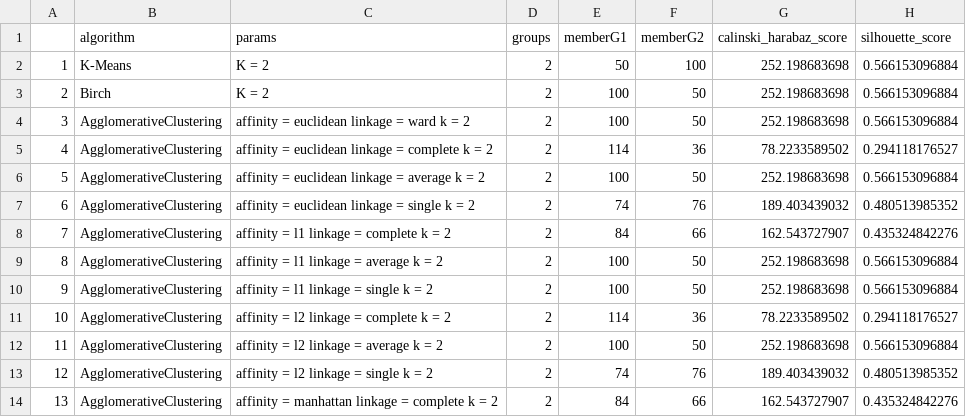
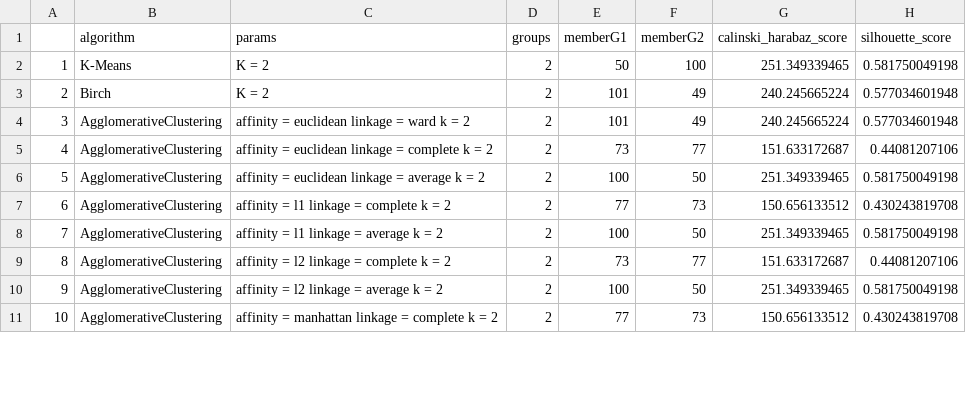
Before and after one commit to gonzalomunoz/nonlinearModels, a CSV file: dataSetsDemo/iris/ResponseProcess_Job_Clustering.csv, drawn as a sheet; only a part is shown; removed rows and columns are numbered as before the commit, all else as after; the diff covers the shown part only; the diff names each change by its address in the sheet, - before the commit and + after, or states it on an @@ line.

```diff
--- a/dataSetsDemo/iris/ResponseProcess_Job_Clustering.csv
+++ b/dataSetsDemo/iris/ResponseProcess_Job_Clustering.csv
-G2 (calinski_harabaz_score): 252.198683698
+G2 (calinski_harabaz_score): 251.349339465
-H2 (silhouette_score): 0.566153096884
+H2 (silhouette_score): 0.581750049198
-E3:E4 (memberG1): 100
+E3:E4 (memberG1): 101
-F3:F4 (memberG2): 50
+F3:F4 (memberG2): 49
-G3:G4 (calinski_harabaz_score): 252.198683698
+G3:G4 (calinski_harabaz_score): 240.245665224
-H3:H4 (silhouette_score): 0.566153096884
+H3:H4 (silhouette_score): 0.577034601948
-E5 (memberG1): 114
+E5 (memberG1): 73
-F5 (memberG2): 36
+F5 (memberG2): 77
-G5 (calinski_harabaz_score): 78.2233589502
+G5 (calinski_harabaz_score): 151.633172687
-H5 (silhouette_score): 0.294118176527
+H5 (silhouette_score): 0.44081207106
-G6 (calinski_harabaz_score): 252.198683698
+G6 (calinski_harabaz_score): 251.349339465
-H6 (silhouette_score): 0.566153096884
+H6 (silhouette_score): 0.581750049198
-row 7: 6 | AgglomerativeClustering | affinity = euclidean linkage = single k = 2 | 2 | 74 | 76 | 189.403439032 | 0.480513985352
@@ column A renumbered between rows 7 and 14 @@
-E7 (memberG1): 84
+E7 (memberG1): 77
-F7 (memberG2): 66
+F7 (memberG2): 73
-G7 (calinski_harabaz_score): 162.543727907
+G7 (calinski_harabaz_score): 150.656133512
-H7 (silhouette_score): 0.435324842276
+H7 (silhouette_score): 0.430243819708
-G8 (calinski_harabaz_score): 252.198683698
+G8 (calinski_harabaz_score): 251.349339465
-H8 (silhouette_score): 0.566153096884
+H8 (silhouette_score): 0.581750049198
-row 10: 9 | AgglomerativeClustering | affinity = l1 linkage = single k = 2 | 2 | 100 | 50 | 252.198683698 | 0.566153096884
-E9 (memberG1): 114
+E9 (memberG1): 73
-F9 (memberG2): 36
+F9 (memberG2): 77
-G9 (calinski_harabaz_score): 78.2233589502
+G9 (calinski_harabaz_score): 151.633172687
-H9 (silhouette_score): 0.294118176527
+H9 (silhouette_score): 0.44081207106
-G10 (calinski_harabaz_score): 252.198683698
+G10 (calinski_harabaz_score): 251.349339465
-H10 (silhouette_score): 0.566153096884
+H10 (silhouette_score): 0.581750049198
-row 13: 12 | AgglomerativeClustering | affinity = l2 linkage = single k = 2 | 2 | 74 | 76 | 189.403439032 | 0.480513985352
-E11 (memberG1): 84
+E11 (memberG1): 77
-F11 (memberG2): 66
+F11 (memberG2): 73
-G11 (calinski_harabaz_score): 162.543727907
+G11 (calinski_harabaz_score): 150.656133512
-H11 (silhouette_score): 0.435324842276
+H11 (silhouette_score): 0.430243819708
```
Also changed, not shown: 2 removed rows and 10 edited cells elsewhere in this file, dataSetsDemo/iris/summaryStatistical.csv, 11 other files.
